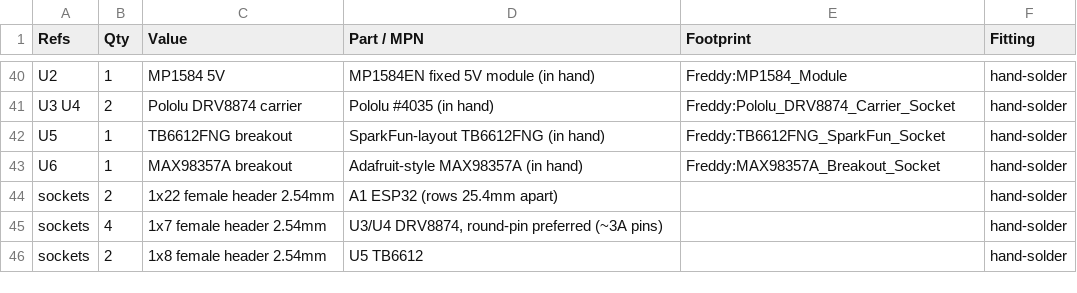
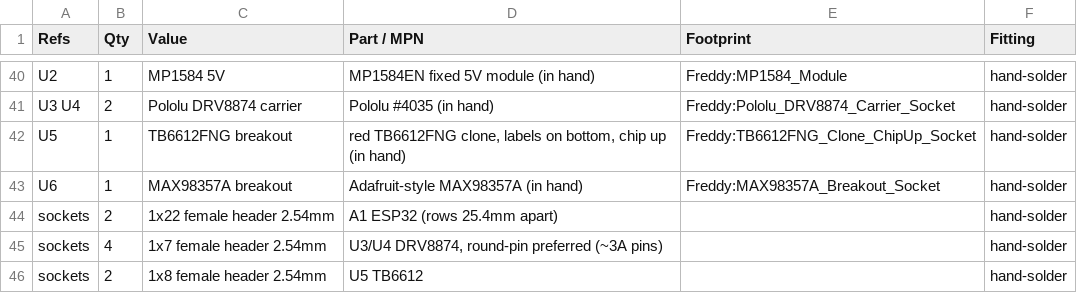
Before and after one commit to tombatron/freddy-animatronic, a CSV file: hardware/controller/bom.csv, drawn as a sheet; only a part is shown, gaps mark what is left out.

```diff
--- a/hardware/controller/bom.csv
+++ b/hardware/controller/bom.csv
@@ -41,3 +41,3 @@ U2,1,MP1584 5V,MP1584EN fixed 5V module (in hand),Freddy:MP1584_Module,hand-sold
 U3 U4,2,Pololu DRV8874 carrier,Pololu #4035 (in hand),Freddy:Pololu_DRV8874_Carrier_Socket,hand-solder
-U5,1,TB6612FNG breakout,SparkFun-layout TB6612FNG (in hand),Freddy:TB6612FNG_SparkFun_Socket,hand-solder
+U5,1,TB6612FNG breakout,"red TB6612FNG clone, labels on bottom, chip up (in hand)",Freddy:TB6612FNG_Clone_ChipUp_Socket,hand-solder
 U6,1,MAX98357A breakout,Adafruit-style MAX98357A (in hand),Freddy:MAX98357A_Breakout_Socket,hand-solder
```
Also changed, not shown: 31 other files.
